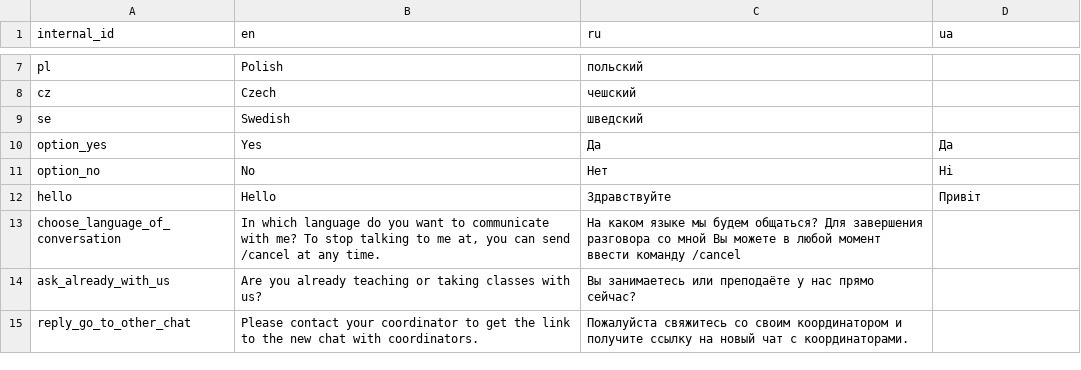
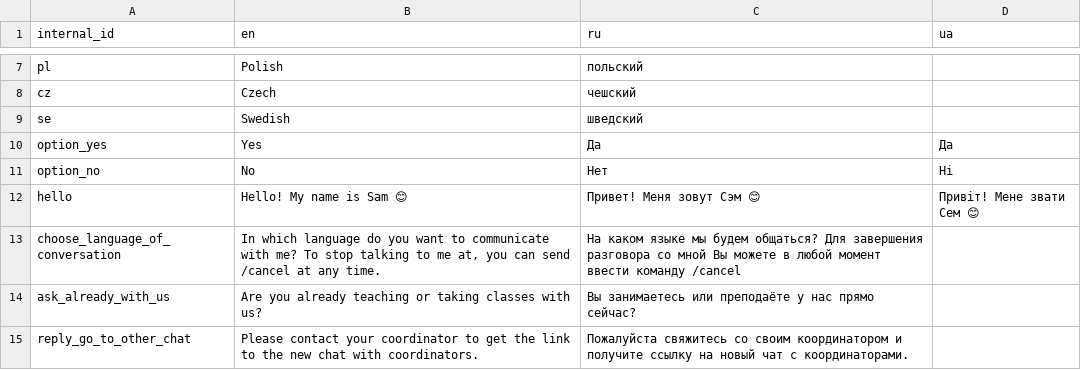
Before and after one commit to samanthasgroup/samanthas-telegram-bot, a CSV file: data/bot_phrases.csv, drawn as a sheet; only a part is shown, gaps mark what is left out.

Commit message:
tweak hello phrase

```diff
--- a/data/bot_phrases.csv
+++ b/data/bot_phrases.csv
@@ -11,3 +11,3 @@ option_yes,Yes,Да,Да
 option_no,No,Нет,Нi
-hello,Hello,Здравствуйте,Привіт
+hello,Hello! My name is Sam 😊,Привет! Меня зовут Сэм 😊,Привіт! Мене звати Сем 😊
 choose_language_of_conversation,"In which language do you want to communicate with me? To stop talking to me at, you can send /cancel at any time.","На каком языке мы будем общаться? Для завершения разговора со мной Вы можете в любой момент ввести команду /cancel",
```
